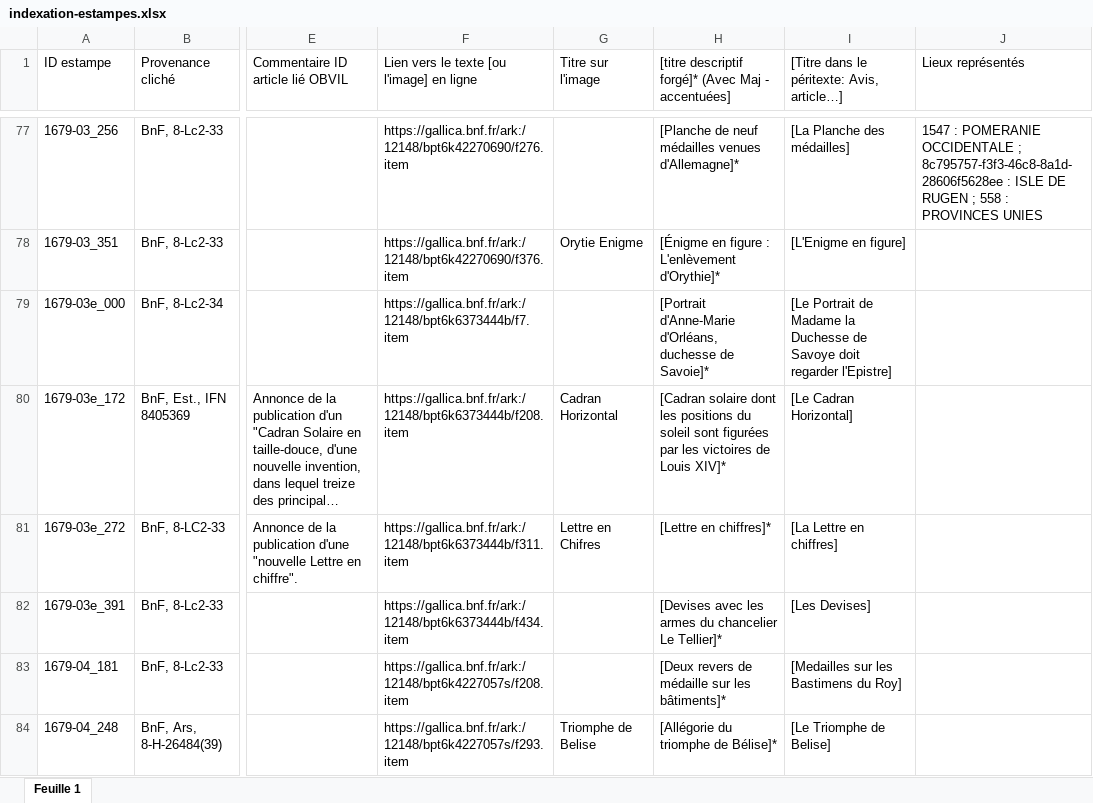
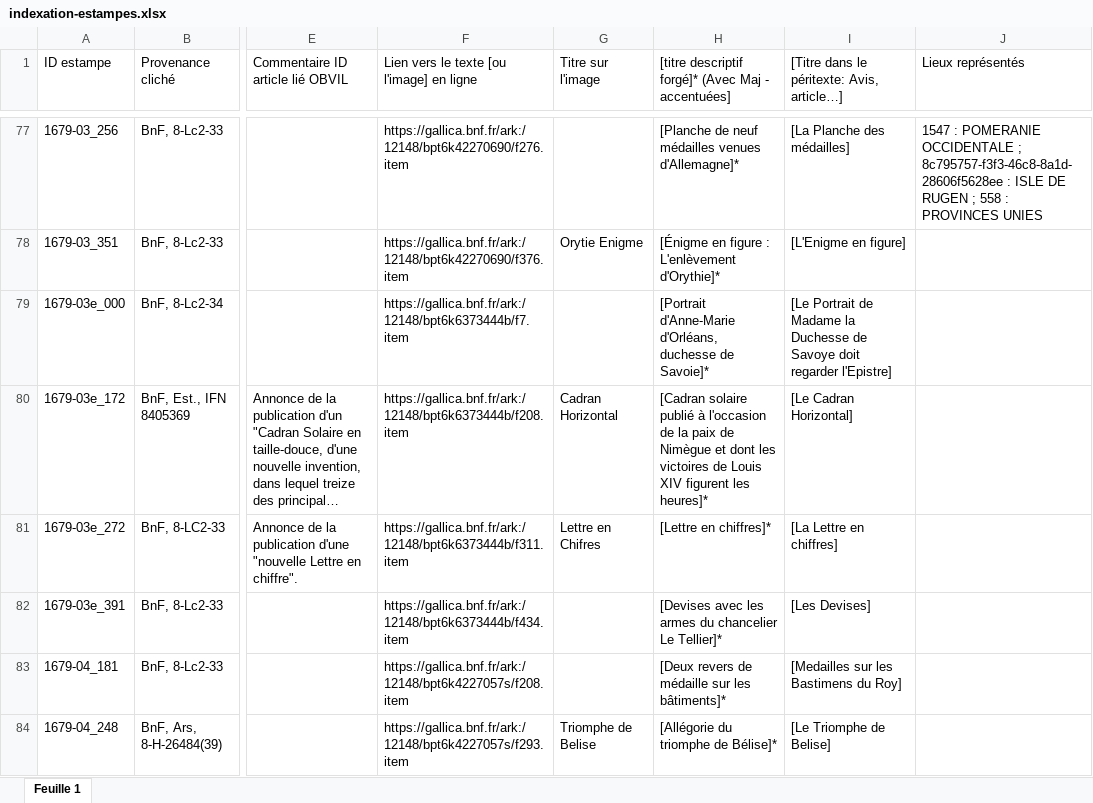
Before and after one commit to sherlock-iremus/mercure-galant-sources, an Excel workbook: indexation-estampes.xlsx, sheet Feuille 1, drawn as a sheet; only a part is shown, gaps mark what is left out; long unchanged cells end in …; values as stored, in another font and other column widths than the file's, no cell formats; the diff covers the shown part only; the diff names each change by its address in the sheet, - before the commit and + after, or states it on an @@ line.

```diff
--- a/indexation-estampes.xlsx (sheet Feuille 1)
+++ b/indexation-estampes.xlsx (sheet Feuille 1)
-H80: [Cadran solaire dont les positions du soleil sont figurées par les victoires de Louis XIV]*
+H80: [Cadran solaire publié à l'occasion de la paix de Nimègue et dont les victoires de Louis XIV figurent les heures]*
```
Also changed, not shown: 34 edited cells elsewhere in this sheet, cell formats, 1 other file.
